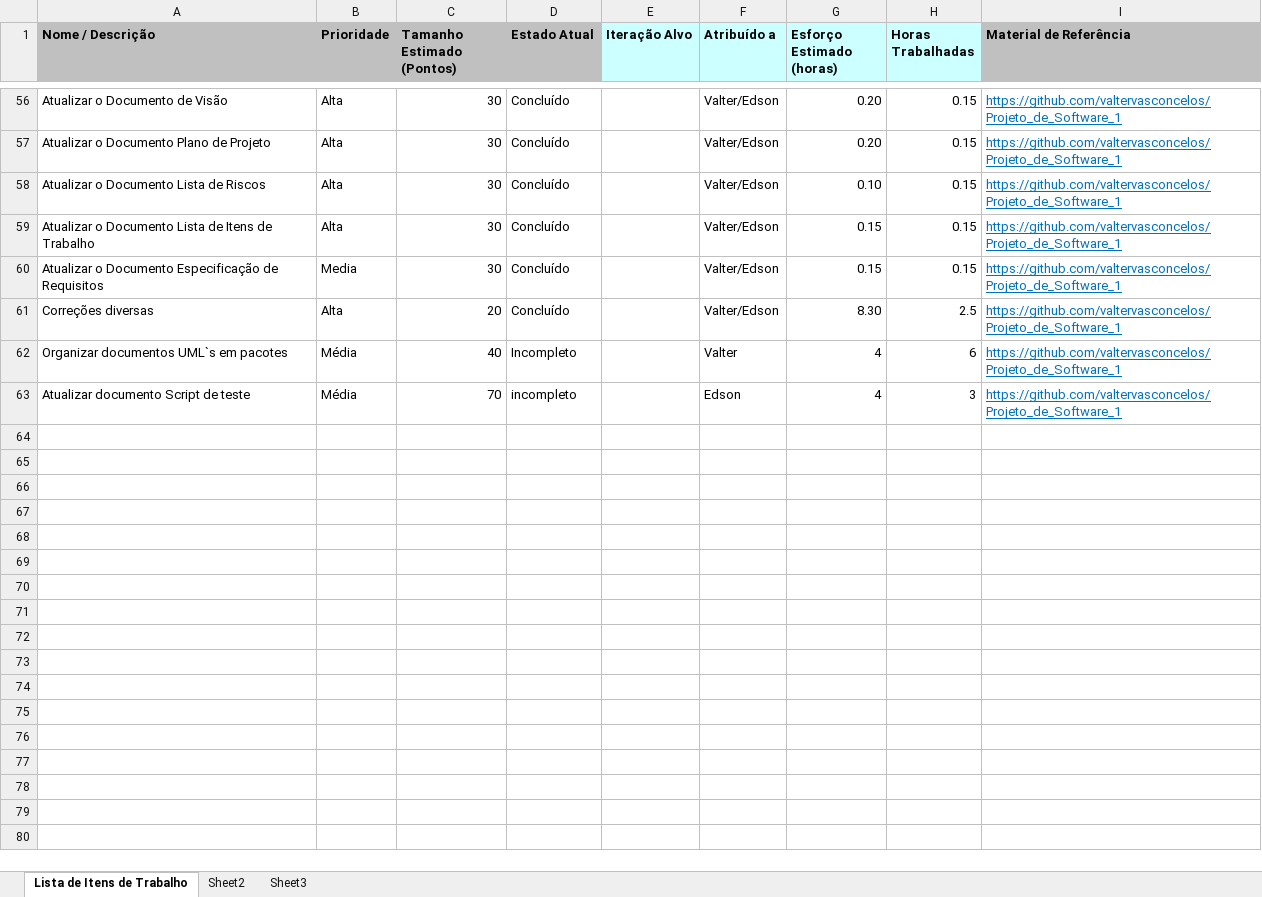
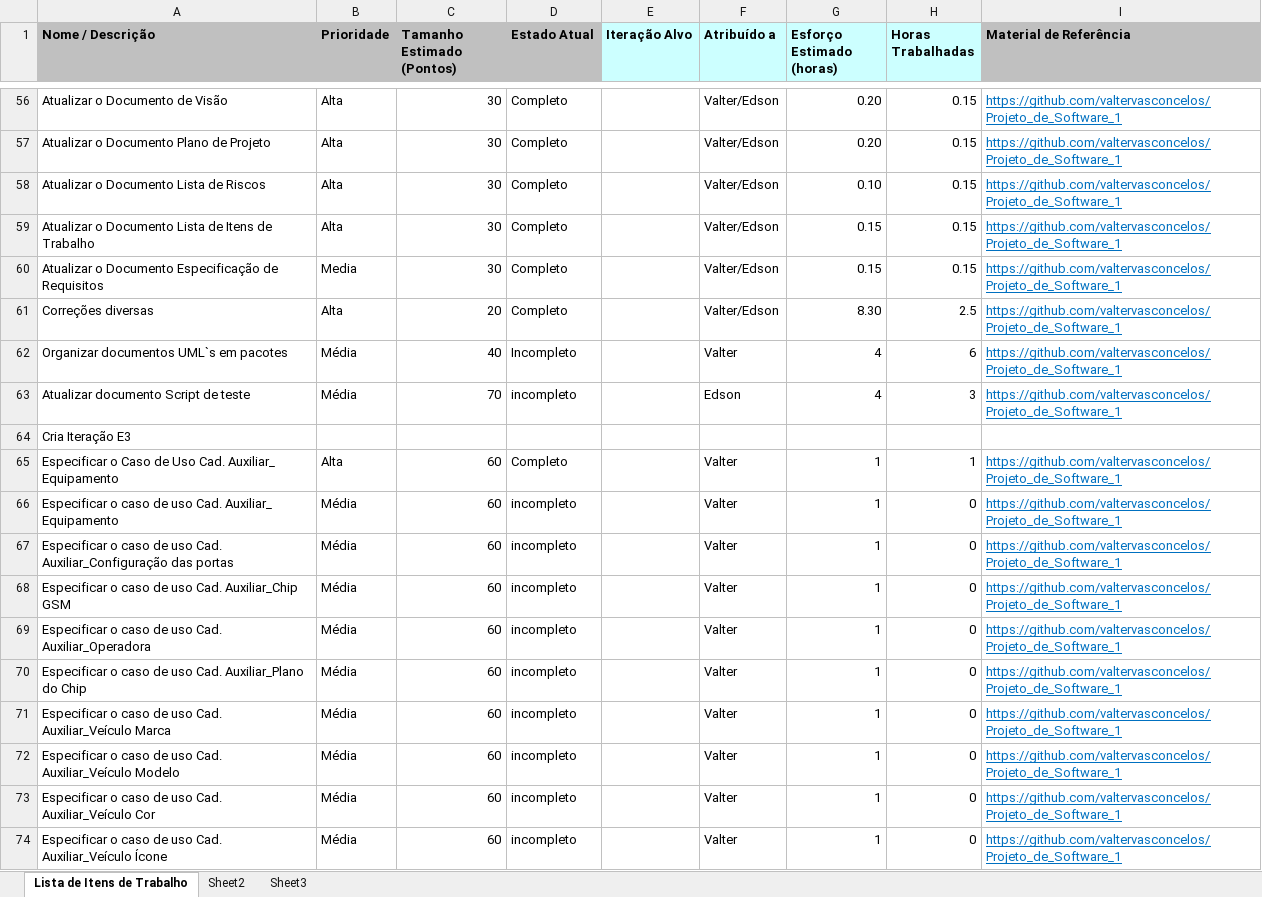
Before and after one commit to valtervasconcelos/Projeto_de_Software_1, an Excel workbook: Acompanhamento/Work_Items_list_Sistema de Rastreamento.xlsx, sheet Lista de Itens de Trabalho, drawn as a sheet; only a part is shown, gaps mark what is left out; values as stored, in another font and other column widths than the file's, no borders; the diff covers the shown part only; the diff names each change by its address in the sheet, - before the commit and + after, or states it on an @@ line.

```diff
--- a/Acompanhamento/Work_Items_list_Sistema de Rastreamento.xlsx (sheet Lista de Itens de Trabalho)
+++ b/Acompanhamento/Work_Items_list_Sistema de Rastreamento.xlsx (sheet Lista de Itens de Trabalho)
-D56:D61 (Estado Atual): Concluído
+D56:D61 (Estado Atual): Completo
+row 64: Cria Iteração E3
+row 65: Especificar o Caso de Uso Cad. Auxiliar_ Equipamento | Alta | 60 | Completo |  | Valter | 1 | 1 | https://github.com/valtervasconcelos/Projeto_de_Software_1
+row 66: Especificar o caso de uso Cad. Auxiliar_ Equipamento | Média | 60 | incompleto |  | Valter | 1 | 0 | https://github.com/valtervasconcelos/Projeto_de_Software_1
+row 67: Especificar o caso de uso Cad. Auxiliar_Configuração das portas | Média | 60 | incompleto |  | Valter | 1 | 0 | https://github.com/valtervasconcelos/Projeto_de_Software_1
+row 68: Especificar o caso de uso Cad. Auxiliar_Chip GSM | Média | 60 | incompleto |  | Valter | 1 | 0 | https://github.com/valtervasconcelos/Projeto_de_Software_1
+row 69: Especificar o caso de uso Cad. Auxiliar_Operadora | Média | 60 | incompleto |  | Valter | 1 | 0 | https://github.com/valtervasconcelos/Projeto_de_Software_1
+row 70: Especificar o caso de uso Cad. Auxiliar_Plano do Chip | Média | 60 | incompleto |  | Valter | 1 | 0 | https://github.com/valtervasconcelos/Projeto_de_Software_1
+row 71: Especificar o caso de uso Cad. Auxiliar_Veículo Marca | Média | 60 | incompleto |  | Valter | 1 | 0 | https://github.com/valtervasconcelos/Projeto_de_Software_1
+row 72: Especificar o caso de uso Cad. Auxiliar_Veículo Modelo | Média | 60 | incompleto |  | Valter | 1 | 0 | https://github.com/valtervasconcelos/Projeto_de_Software_1
+row 73: Especificar o caso de uso Cad. Auxiliar_Veículo Cor | Média | 60 | incompleto |  | Valter | 1 | 0 | https://github.com/valtervasconcelos/Projeto_de_Software_1
+row 74: Especificar o caso de uso Cad. Auxiliar_Veículo Ícone | Média | 60 | incompleto |  | Valter | 1 | 0 | https://github.com/valtervasconcelos/Projeto_de_Software_1
```
Also changed, not shown: 27 added rows and 54 edited cells elsewhere in this sheet, 2 other files.
